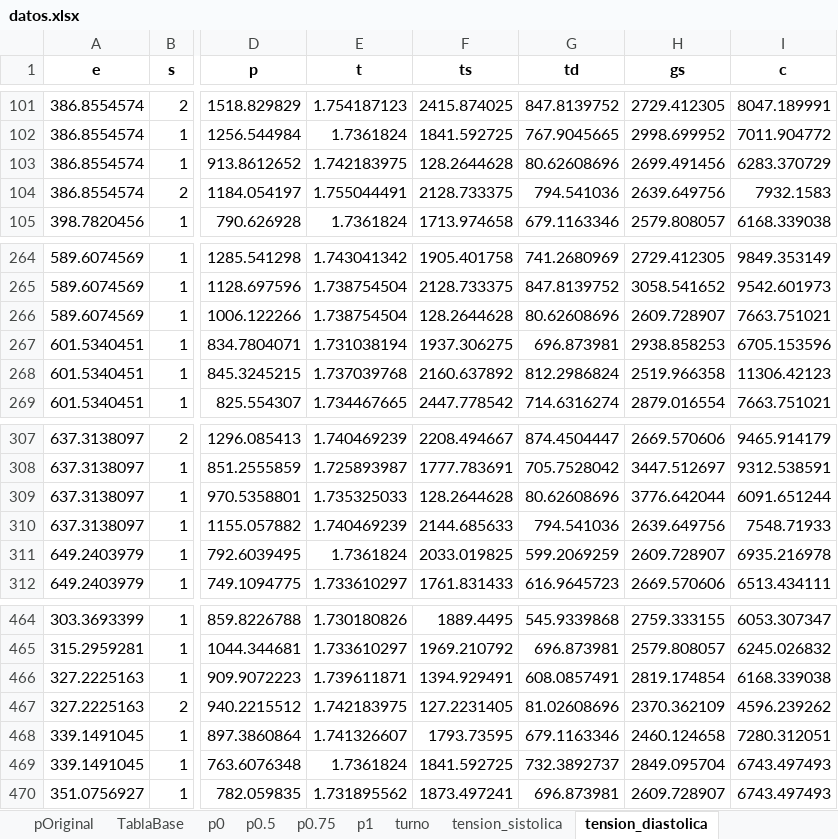
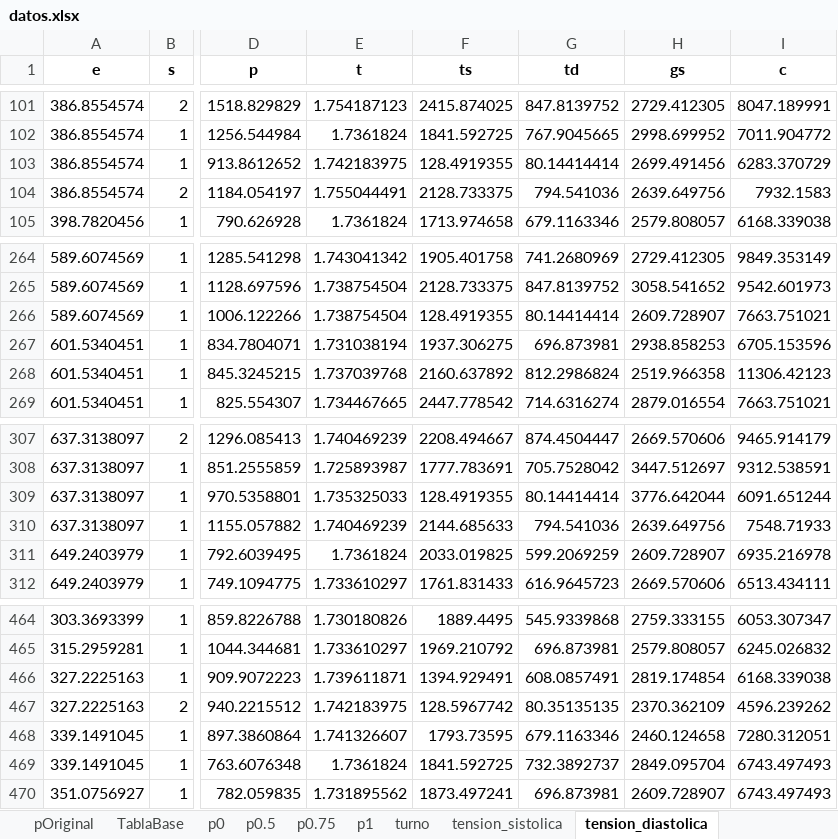
Before and after one commit to paco-da/utilidad_clinica_ml, an Excel workbook: datos.xlsx, sheet tension_diastolica, drawn as a sheet; only a part is shown, gaps mark what is left out; values as stored, in another font and other column widths than the file's, no borders; the diff names each change by its address in the sheet, - before the commit and + after, or states it on an @@ line.

```diff
--- a/datos.xlsx (sheet tension_diastolica)
+++ b/datos.xlsx (sheet tension_diastolica)
-F103 (ts): 128.2644628
+F103 (ts): 128.4919355
-G103 (td): 80.62608696
+G103 (td): 80.14414414
-F266 (ts): 128.2644628
+F266 (ts): 128.4919355
-G266 (td): 80.62608696
+G266 (td): 80.14414414
-F309 (ts): 128.2644628
+F309 (ts): 128.4919355
-G309 (td): 80.62608696
+G309 (td): 80.14414414
-F467 (ts): 127.2231405
+F467 (ts): 128.5967742
-G467 (td): 81.02608696
+G467 (td): 80.35135135
```
Also changed, not shown: sheet modelo_completo, sheet circunferencia_cintura, sheet tension_sistolica, resultadospython.xlsx, 1 other file.
